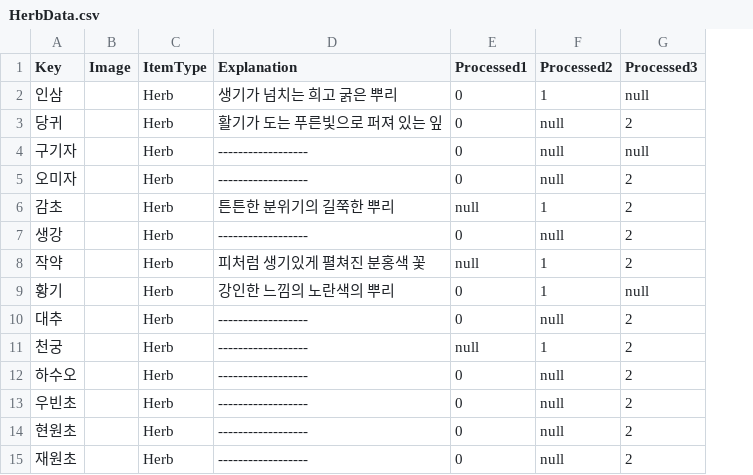
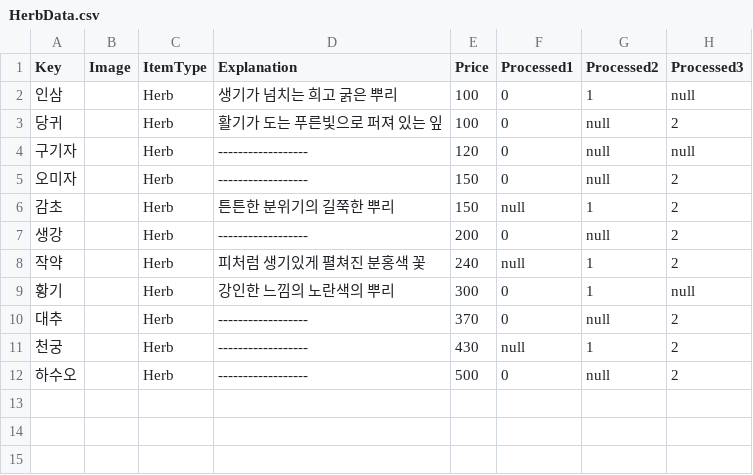
Before and after one commit to bduck22/RatGame, a CSV file: RatGame/Assets/Resources/HerbData.csv, drawn as a sheet; removed rows and columns are numbered as before the commit, all else as after; the diff names each change by its address in the sheet, - before the commit and + after, or states it on an @@ line.

```diff
--- a/RatGame/Assets/Resources/HerbData.csv
+++ b/RatGame/Assets/Resources/HerbData.csv
+column E (Price), rows 2-12: 100 | 100 | 120 | 150 | 150 | 200 | 240 | 300 | 370 | 430 | 500
-row 13: 우빈초 |  | Herb | ------------------ | 0 | null | 2
-row 14: 현원초 |  | Herb | ------------------ | 0 | null | 2
-row 15: 재원초 |  | Herb | ------------------ | 0 | null | 2
```
Also changed, not shown: 29 other files.
